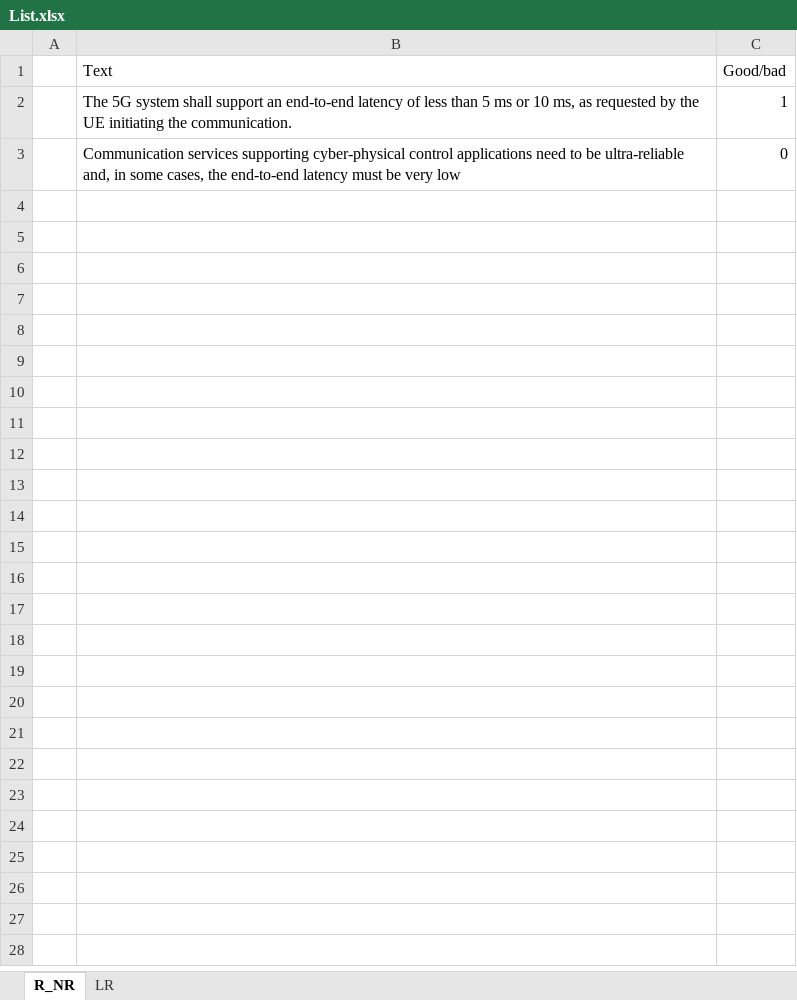
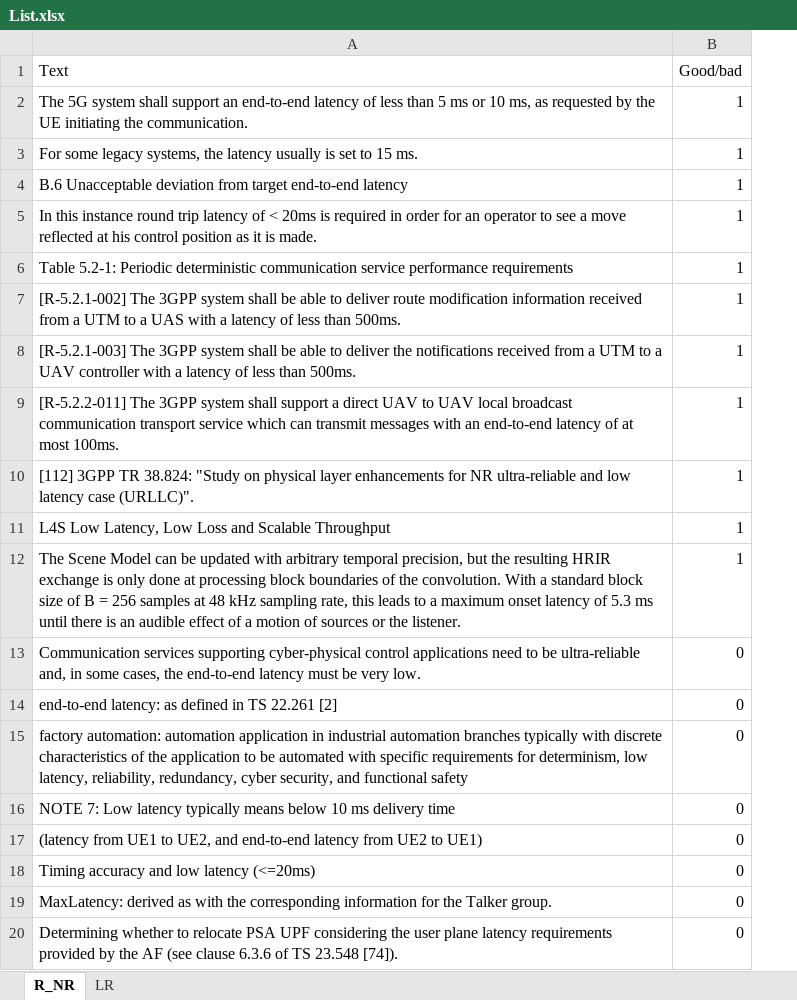
Before and after one commit to miroslawstaron/requirements_standards, an Excel workbook: List.xlsx, sheet R_NR, drawn as a sheet; values as stored, in another font and other column widths than the file's, no borders; removed rows and columns are numbered as before the commit, all else as after; the diff names each change by its address in the sheet, - before the commit and + after, or states it on an @@ line.

Commit message:
Update List.xlsx

```diff
--- a/List.xlsx (sheet R_NR)
+++ b/List.xlsx (sheet R_NR)
-column A, empty
+row 3: For some legacy systems, the latency usually is set to 15 ms. | 1
+row 4: B.6 Unacceptable deviation from target end-to-end latency | 1
+row 5: In this instance round trip latency of < 20ms is required in order for an operator to see a move reflected at his control position as it is made. | 1
+row 6: Table 5.2-1: Periodic deterministic communication service performance requirements | 1
+row 7: [R-5.2.1-002] The 3GPP system shall be able to deliver route modification information received from a UTM to a UAS with a latency of less than 500ms. | 1
+row 8: [R-5.2.1-003] The 3GPP system shall be able to deliver the notifications received from a UTM to a UAV controller with a latency of less than 500ms. | 1
+row 9: [R-5.2.2-011] The 3GPP system shall support a direct UAV to UAV local broadcast communication transport service which can transmit messages with an end-to-end latency of at most 100ms. | 1
+row 10: [112] 3GPP TR 38.824: "Study on physical layer enhancements for NR ultra-reliable and low latency case (URLLC)". | 1
+row 11: L4S Low Latency, Low Loss and Scalable Throughput | 1
+row 12: The Scene Model can be updated with arbitrary temporal precision, but the resulting HRIR exchange is only done at processing block boundaries of the convolution. With a standard block size of B = 256 samples at 48 kHz sampling rate, this leads to a maximum onset latency of 5.3 ms until there is an audible effect of a motion of sources or the listener. | 1
-A13 (Text): …be very low
+A13 (Text): …be very low.
+row 14: end-to-end latency: as defined in TS 22.261 [2] | 0
+row 15: factory automation: automation application in industrial automation branches typically with discrete characteristics of the application to be automated with specific requirements for determinism, low latency, reliability, redundancy, cyber security, and functional safety | 0
+row 16: NOTE 7: Low latency typically means below 10 ms delivery time | 0
+row 17: (latency from UE1 to UE2, and end-to-end latency from UE2 to UE1) | 0
+row 18: Timing accuracy and low latency (<=20ms) | 0
+row 19: MaxLatency: derived as with the corresponding information for the Talker group. | 0
+row 20: Determining whether to relocate PSA UPF considering the user plane latency requirements provided by the AF (see clause 6.3.6 of TS 23.548 [74]). | 0
```
Also changed, not shown: sheet LR.
